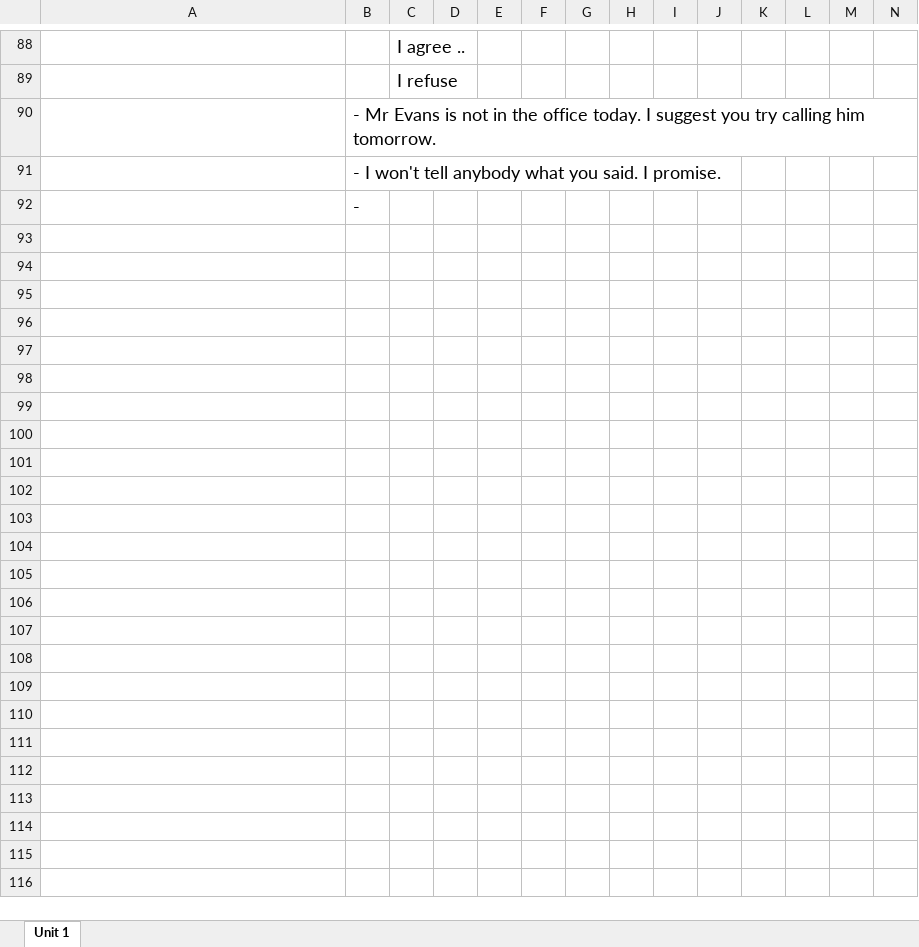
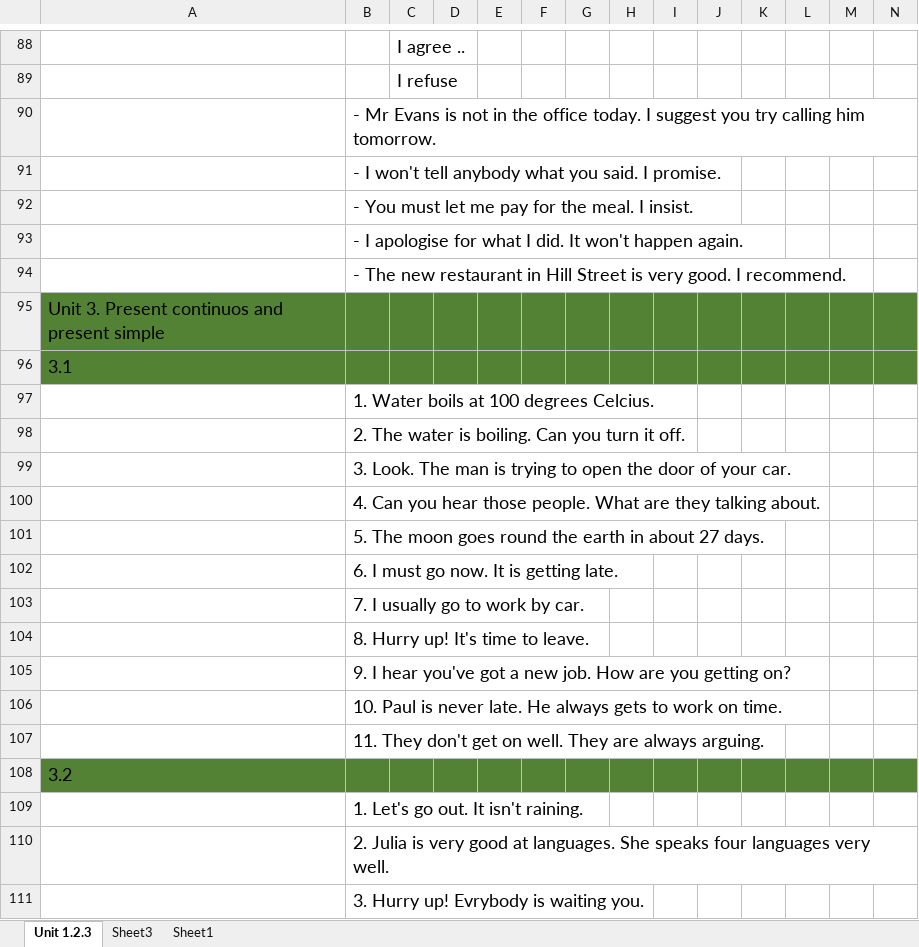
Before and after one commit to jackba/sms-store-managment-system, an Excel workbook: Backup Database/English.xlsx, sheet Unit 1.2.3, drawn as a sheet; only a part is shown, gaps mark what is left out; values as stored, in another font and other column widths than the file's, no borders; rows hold the shown columns only; the diff covers the shown part only; the diff names each change by its address in the sheet, - before the commit and + after, or states it on an @@ line.

```diff
--- a/Backup Database/English.xlsx (sheet Unit 1.2.3)
+++ b/Backup Database/English.xlsx (sheet Unit 1.2.3)
-sheet tab: Unit 1
+sheet tab: Unit 1.2.3
+sheet tab: Sheet3
+sheet tab: Sheet1
-B92: -
+B92: - You must let me pay for the meal. I insist.
+row 93:  | - I apologise for what I did. It won't happen again.
+row 94:  | - The new restaurant in Hill Street is very good. I recommend.
+row 95: Unit 3. Present continuos and present simple
+row 96: 3.1
+row 97:  | 1. Water boils at 100 degrees Celcius.
+row 98:  | 2. The water is boiling. Can you turn it off.
+row 99:  | 3. Look. The man is trying to open the door of your car.
+row 100:  | 4. Can you hear those people. What are they talking about.
+row 101:  | 5. The moon goes round the earth in about 27 days.
+row 102:  | 6. I must go now. It is getting late.
+row 103:  | 7. I usually go to work by car.
+row 104:  | 8. Hurry up! It's time to leave.
+row 105:  | 9. I hear you've got a new job. How are you getting on?
+row 106:  | 10. Paul is never late. He always gets to work on time.
+row 107:  | 11. They don't get on well. They are always arguing.
+row 108: 3.2
+row 109:  | 1. Let's go out. It isn't raining.
+row 110:  | 2. Julia is very good at languages. She speaks four languages very well.
+row 111:  | 3. Hurry up! Evrybody is waiting you.
```
Also changed, not shown: 122 added rows and cell formats elsewhere in this sheet.
